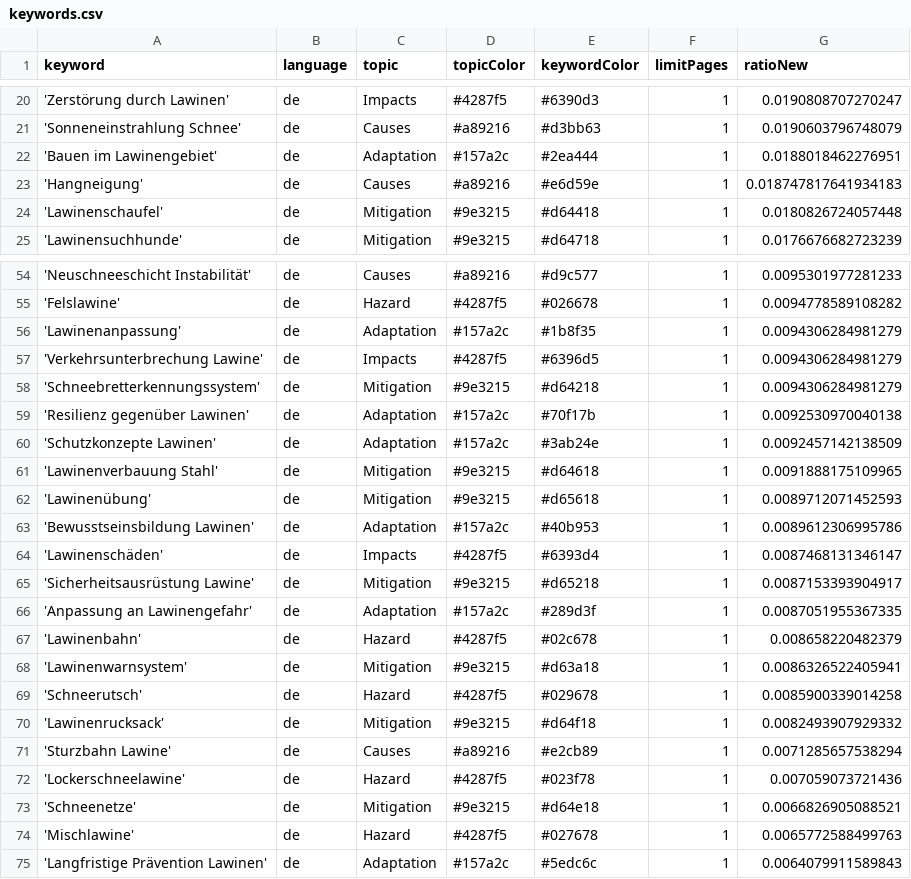
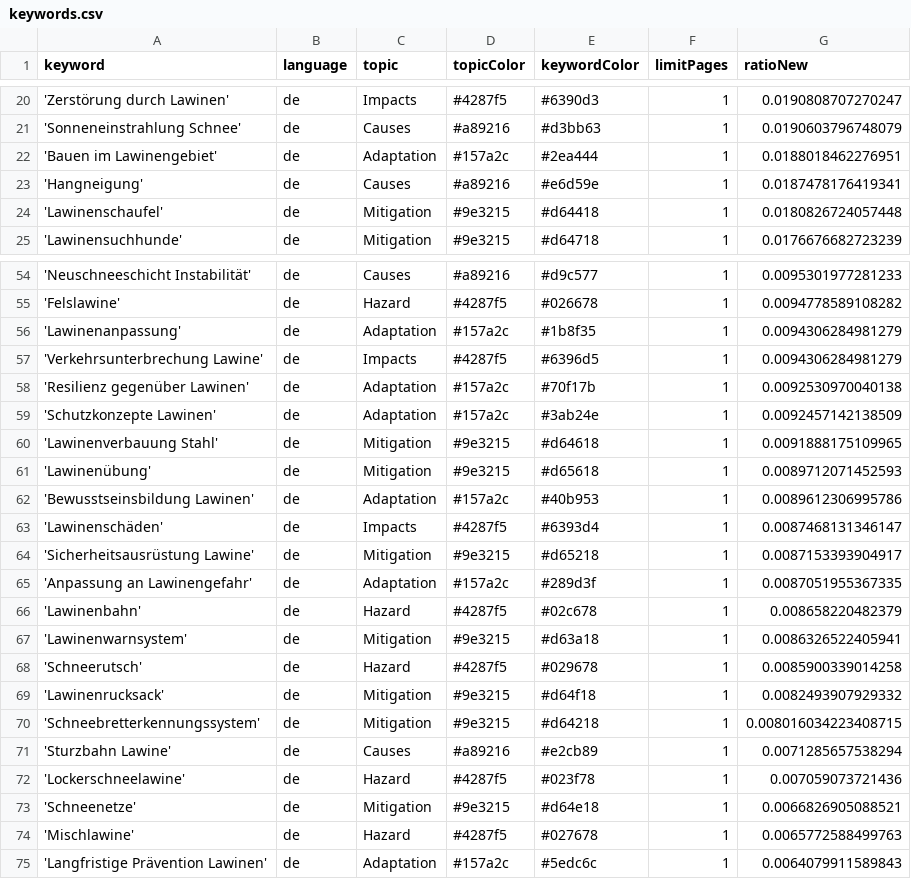
Before and after one commit to picawe-news/AvalancheIsComing, a CSV file: keywords.csv, drawn as a sheet; only a part is shown, gaps mark what is left out.

Commit message:
Commit from GitHub Actions (harvest:0.0)

```diff
--- a/keywords.csv
+++ b/keywords.csv
@@ -22,3 +22,3 @@ keyword,language,topic,topicColor,keywordColor,limitPages,ratioNew
 'Bauen im Lawinengebiet',de,Adaptation,#157a2c,#2ea444,1,0.0188018462276951
-'Hangneigung',de,Causes,#a89216,#e6d59e,1,0.018747817641934183
+'Hangneigung',de,Causes,#a89216,#e6d59e,1,0.0187478176419341
 'Lawinenschaufel',de,Mitigation,#9e3215,#d64418,1,0.0180826724057448
@@ -57,3 +57,2 @@ keyword,language,topic,topicColor,keywordColor,limitPages,ratioNew
 'Verkehrsunterbrechung Lawine',de,Impacts,#4287f5,#6396d5,1,0.0094306284981279
-'Schneebretterkennungssystem',de,Mitigation,#9e3215,#d64218,1,0.0094306284981279
 'Resilienz gegenüber Lawinen',de,Adaptation,#157a2c,#70f17b,1,0.0092530970040138
@@ -70,2 +69,3 @@ keyword,language,topic,topicColor,keywordColor,limitPages,ratioNew
 'Lawinenrucksack',de,Mitigation,#9e3215,#d64f18,1,0.0082493907929332
+'Schneebretterkennungssystem',de,Mitigation,#9e3215,#d64218,1,0.008016034223408715
 'Sturzbahn Lawine',de,Causes,#a89216,#e2cb89,1,0.0071285657538294
```
